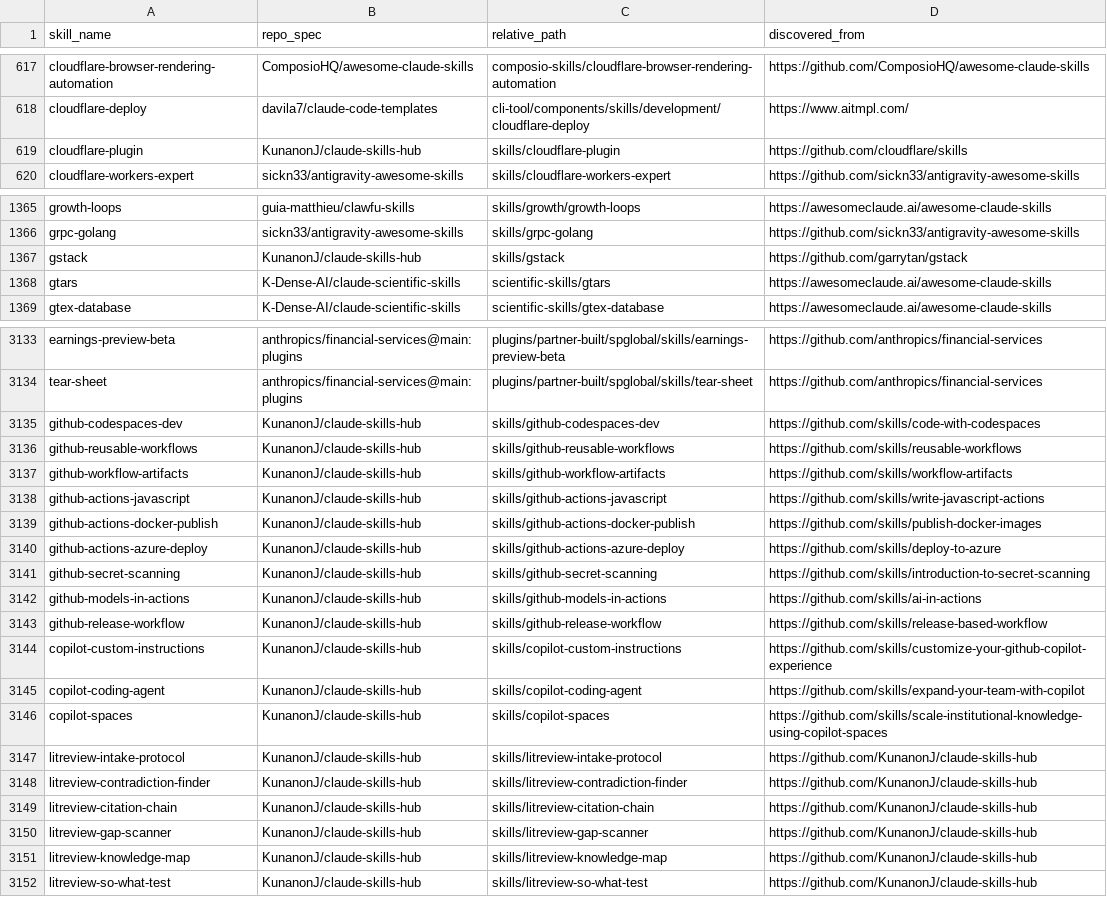
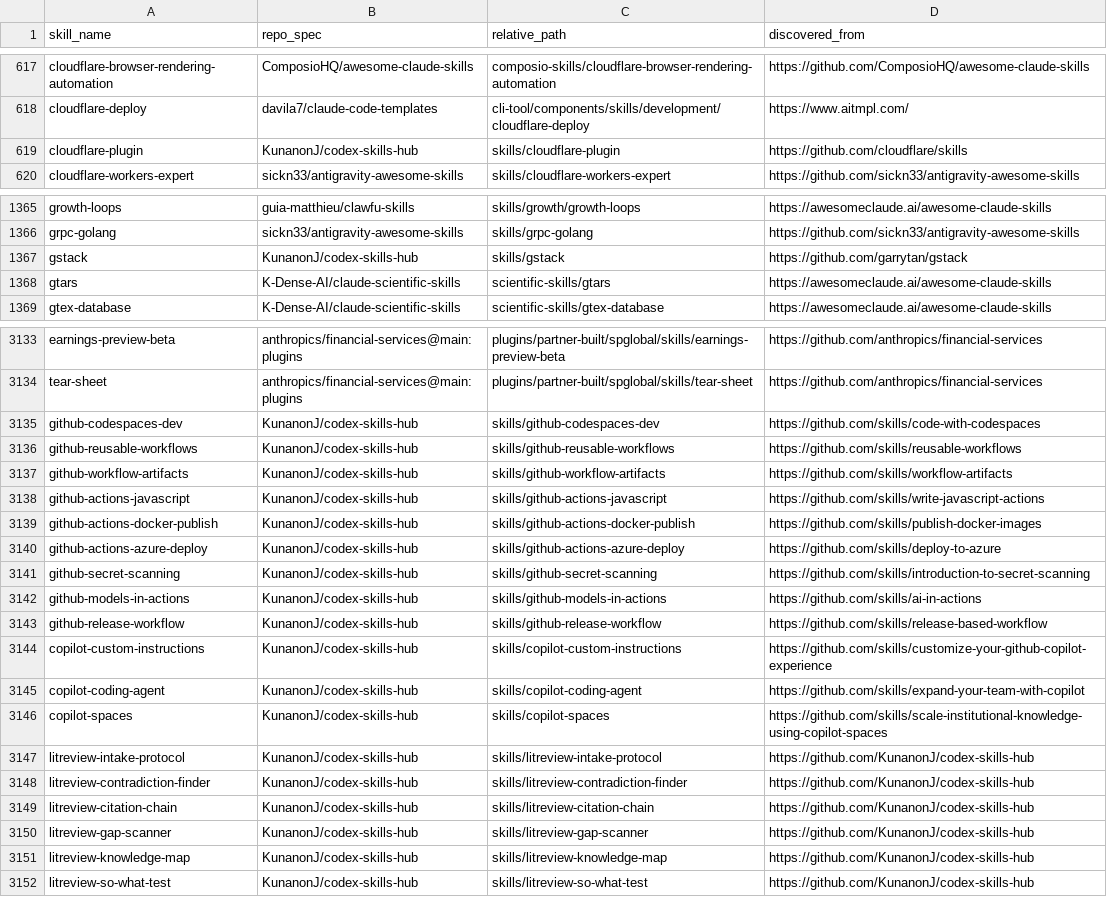
Before and after one commit to KunanonJ/claude-skills-hub, a TSV file: skills-source-map.tsv, drawn as a sheet; only a part is shown, gaps mark what is left out; the diff covers the shown part only; the diff names each change by its address in the sheet, - before the commit and + after, or states it on an @@ line.

Commit message:
docs: rename references to codex skills hub

```diff
--- a/skills-source-map.tsv
+++ b/skills-source-map.tsv
-B619 (repo_spec): KunanonJ/claude-skills-hub
+B619 (repo_spec): KunanonJ/codex-skills-hub
-B1367 (repo_spec): KunanonJ/claude-skills-hub
+B1367 (repo_spec): KunanonJ/codex-skills-hub
-B3135:B3152 (repo_spec): KunanonJ/claude-skills-hub
+B3135:B3152 (repo_spec): KunanonJ/codex-skills-hub
-D3147:D3152 (discovered_from): https://github.com/KunanonJ/claude-skills-hub
+D3147:D3152 (discovered_from): https://github.com/KunanonJ/codex-skills-hub
```
Also changed, not shown: 1 edited cell elsewhere in this file, 1 other file.
